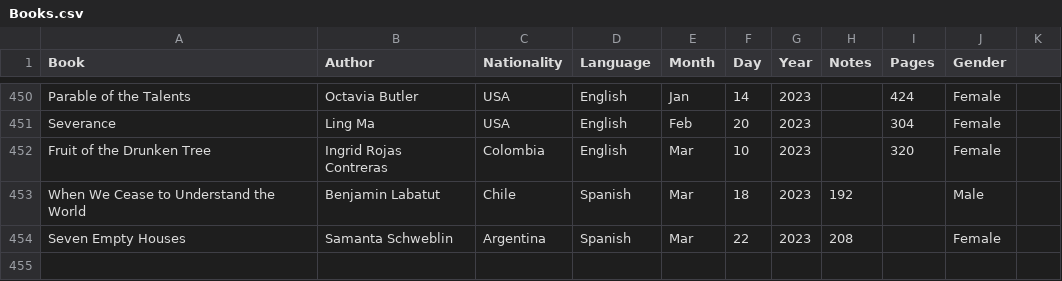
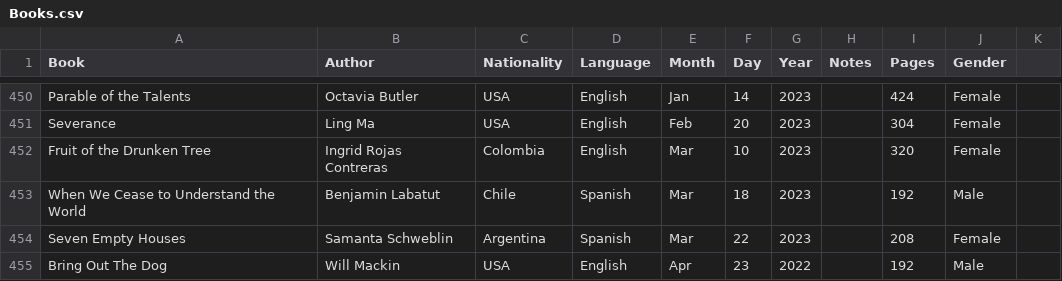
Before and after one commit to davidbrae/books, a CSV file: Books.csv, drawn as a sheet; only a part is shown, gaps mark what is left out.

Commit message:
Update Books.csv

```diff
--- a/Books.csv
+++ b/Books.csv
@@ -452,3 +452,4 @@ Severance,Ling Ma,USA,English,Feb,20,2023,,304,Female,
 Fruit of the Drunken Tree,Ingrid Rojas Contreras,Colombia,English,Mar,10,2023,,320,Female,
-When We Cease to Understand the World,Benjamin Labatut,Chile,Spanish,Mar,18,2023,192,,Male,
-Seven Empty Houses,Samanta Schweblin,Argentina,Spanish,Mar,22,2023,208,,Female,
+When We Cease to Understand the World,Benjamin Labatut,Chile,Spanish,Mar,18,2023,,192,Male,
+Seven Empty Houses,Samanta Schweblin,Argentina,Spanish,Mar,22,2023,,208,Female,
+Bring Out The Dog,Will Mackin,USA,English,Apr,23,2022,,192,Male,
```
